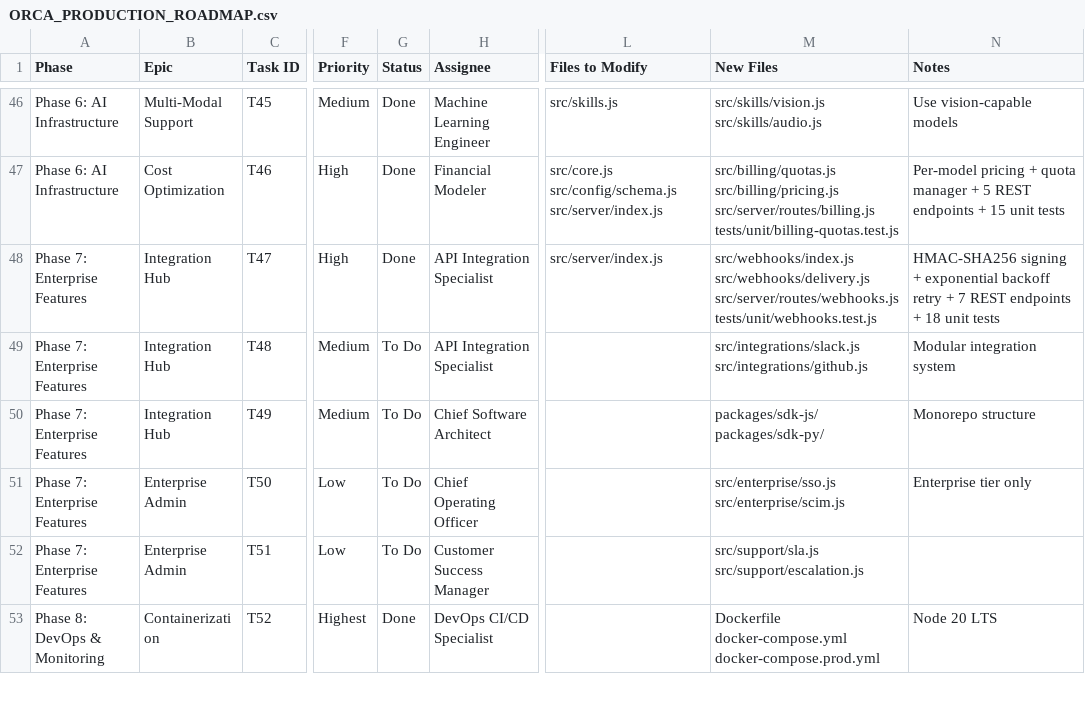
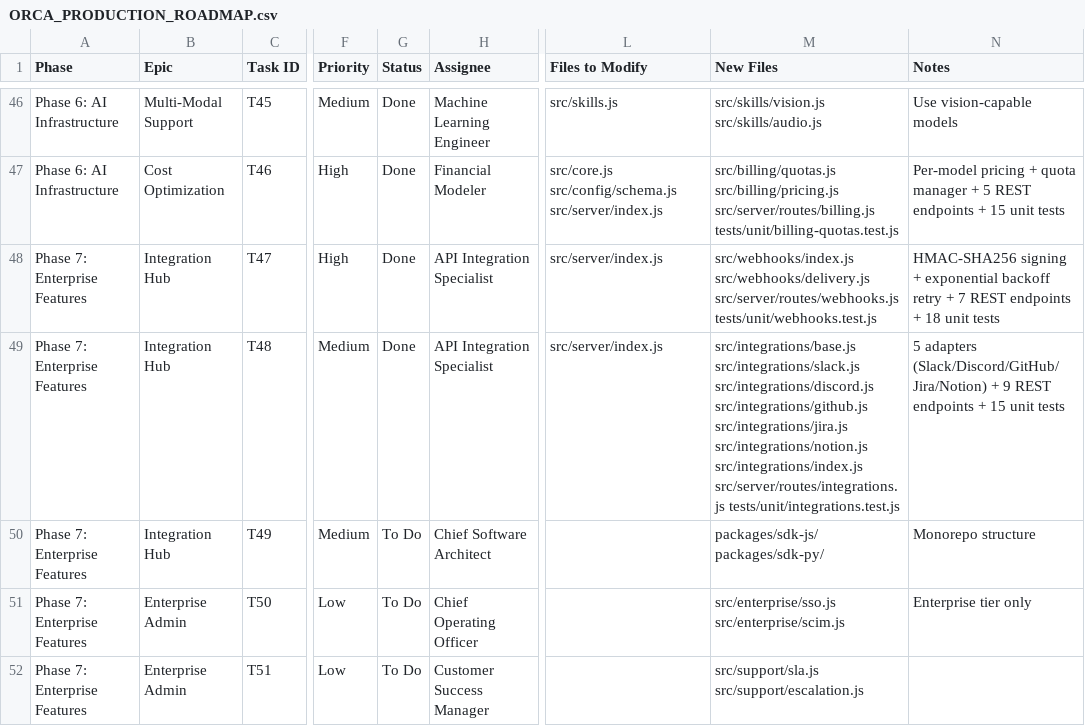
Before and after one commit to elkhedr-ai/elkhedr-orca, a CSV file: ORCA_PRODUCTION_ROADMAP.csv, drawn as a sheet; only a part is shown, gaps mark what is left out; the shorter side is filled out with more unchanged rows; the diff names each change by its address in the sheet, - before the commit and + after, or states it on an @@ line.

```diff
--- a/ORCA_PRODUCTION_ROADMAP.csv
+++ b/ORCA_PRODUCTION_ROADMAP.csv
-G49 (Status): To Do
+G49 (Status): Done
-L49 (Files to Modify): (empty)
+L49 (Files to Modify): src/server/index.js
-M49 (New Files): src/integrations/slack.js src/integrations/github.js
+M49 (New Files): src/integrations/base.js src/integrations/slack.js src/integrations/discord.js src/integrations/github.js src/integrations/jira.js src/integrations/notion.js src/integrations/index.js src/server/routes/integrations.js tests/unit/integrations.test.js
-N49 (Notes): Modular integration system
+N49 (Notes): 5 adapters (Slack/Discord/GitHub/Jira/Notion) + 9 REST endpoints + 15 unit tests
```
Also changed, not shown: 10 other files.
